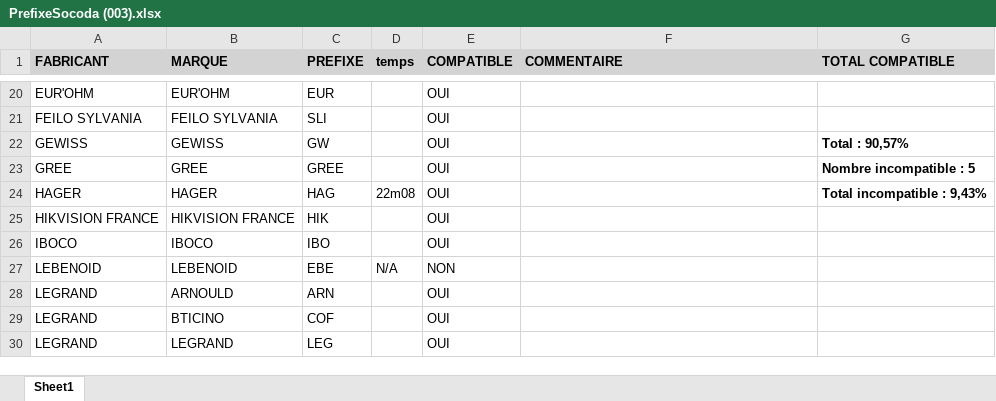
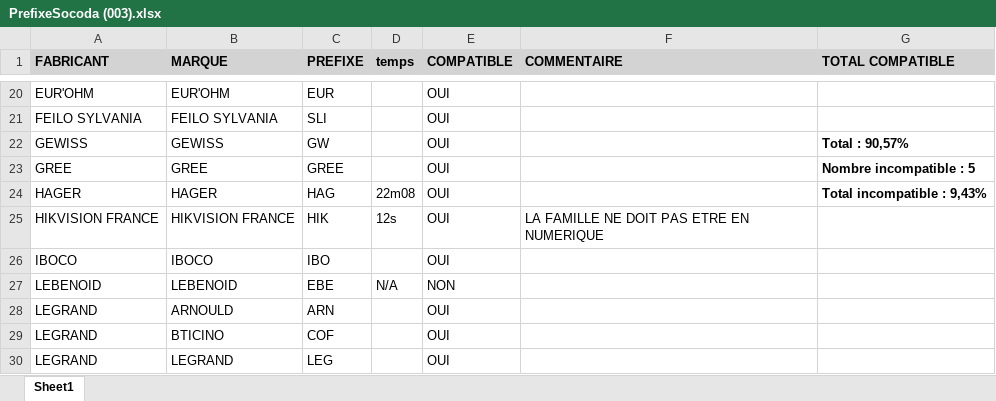
Before and after one commit to thomascail33/tarificator, an Excel workbook: PrefixeSocoda (003).xlsx, sheet Sheet1, drawn as a sheet; only a part is shown, gaps mark what is left out; values as stored, in another font and other column widths than the file's, no borders; conditional formats not drawn; the diff names each change by its address in the sheet, - before the commit and + after, or states it on an @@ line.

Commit message:
tarificator : choix automatique du TYPM de photo / probleme famille du au fait qu'elle était au format numerique et 3 char

```diff
--- a/PrefixeSocoda (003).xlsx (sheet Sheet1)
+++ b/PrefixeSocoda (003).xlsx (sheet Sheet1)
-D25 (temps): (empty)
+D25 (temps): 12s
-F25 (COMMENTAIRE): (empty)
+F25 (COMMENTAIRE): LA FAMILLE NE DOIT PAS ETRE EN NUMERIQUE
```
Also changed, not shown: 1 other file.
